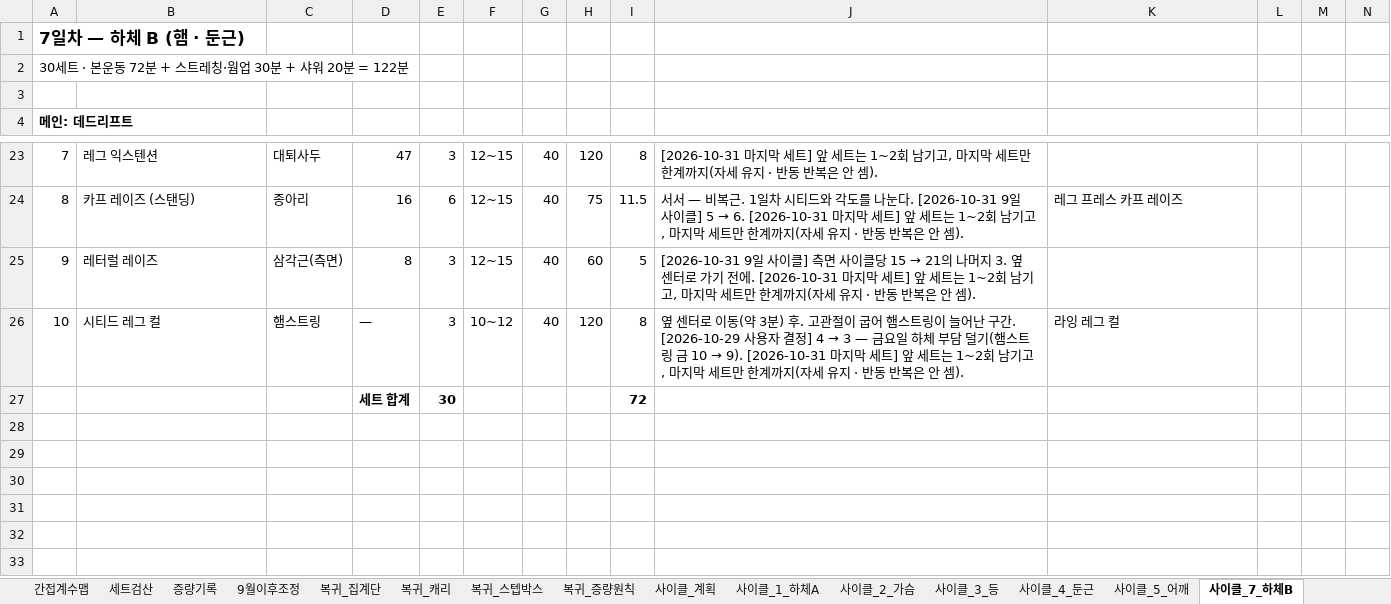
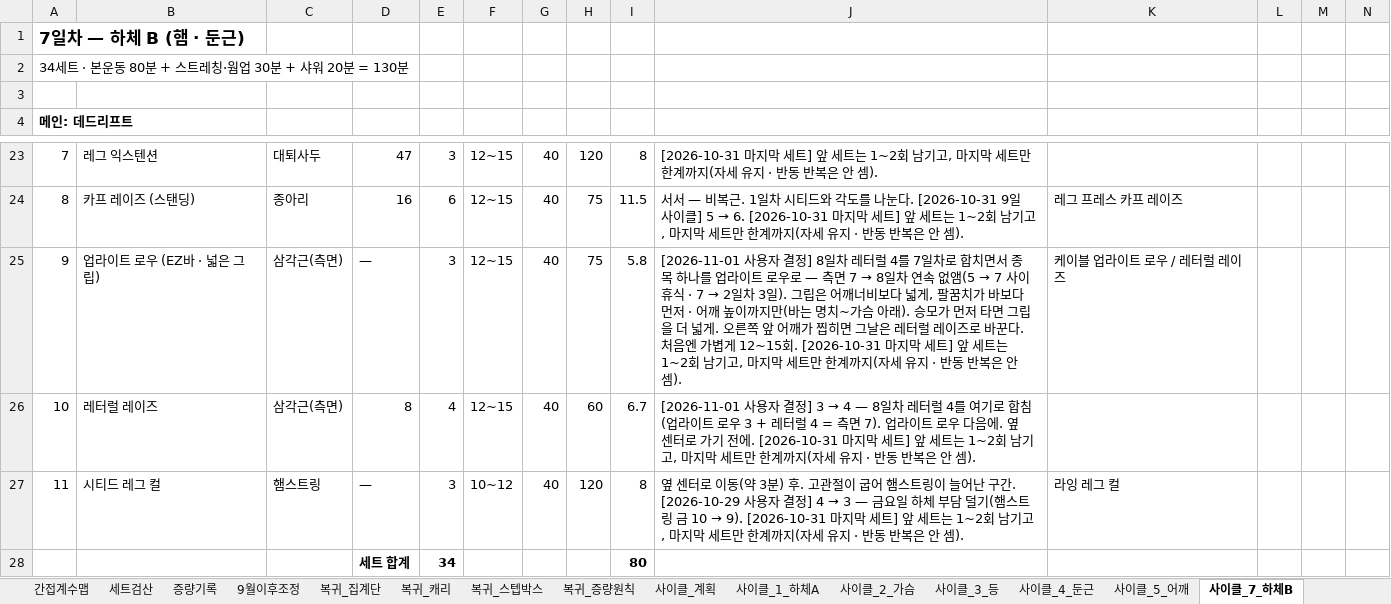
Before and after one commit to ktmffl-max/health1234, an Excel workbook: 운동프로그램_9일사이클_v22.xlsx, sheet 사이클_7_하체B, drawn as a sheet; only a part is shown, gaps mark what is left out; values as stored, in another font and other column widths than the file's, no borders; removed rows and columns are numbered as before the commit, all else as after; the diff names each change by its address in the sheet, - before the commit and + after, or states it on an @@ line.

```diff
--- a/운동프로그램_9일사이클_v22.xlsx (sheet 사이클_7_하체B)
+++ b/운동프로그램_9일사이클_v22.xlsx (sheet 사이클_7_하체B)
-A2: 30세트 · 본운동 72분 + 스트레칭·웜업 30분 + 샤워 20분 = 122분
+A2: 34세트 · 본운동 80분 + 스트레칭·웜업 30분 + 샤워 20분 = 130분
-B25: 레터럴 레이즈
+B25: 업라이트 로우 (EZ바 · 넓은 그립)
-D25: 8
+D25: —
-H25: 60
+H25: 75
-I25: 5
+I25: 5.8
@@ J25: [2026-10-31 9일 사이클] 측면 사이클당 15 → 21의 나머지 3. 옆 센터로 가기 전에. [2026-10-31 마지… → [2026-11-01 사용자 결정] 8일차 레터럴 4를 7일차로 합치면서 종목 하나를 업라이트 로우로 — 측면 7 → 8일차 연속 없앰(5 → 7 사이 휴식 · 7 → 2일차 3일). 그립은 어깨너비보다 넓게, 팔꿈치가 바보다 먼저 · 어깨 높이까지만(바는 명치~가슴 아래). 승모가 먼저 타면 그립을 더 넓게. 오른쪽 앞 어깨가 찝히면 그날은 레터럴 레이즈로 바꾼다. 처음엔 가볍게 12~15회. [2026-10-31 마지… @@
-K25: (empty)
+K25: 케이블 업라이트 로우 / 레터럴 레이즈
+row 26: 10 | 레터럴 레이즈 | 삼각근(측면) | 8 | 4 | 12~15 | 40 | 60 | 6.7 | [2026-11-01 사용자 결정] 3 → 4 — 8일차 레터럴 4를 여기로 합침(업라이트 로우 3 + 레터럴 4 = 측면 7). 업라이트 로우 다음에. 옆 센터로 가기 전에. [2026-10-31 마지막 세트] 앞 세트는 1~2회 남기고, 마지막 세트만 한계까지(자세 유지 · 반동 반복은 안 셈).
-A27: 10
+A27: 11
-row 27:  |  |  | 세트 합계 | 30 |  |  |  | 72
+row 28:  |  |  | 세트 합계 | 34 |  |  |  | 80
```
Also changed, not shown: sheet 사이클_8_가슴등, sheet 사이클_계획, sheet 사이클_2_가슴, sheet 사이클_4_둔근, formulas that keep their value, 1 other file.
